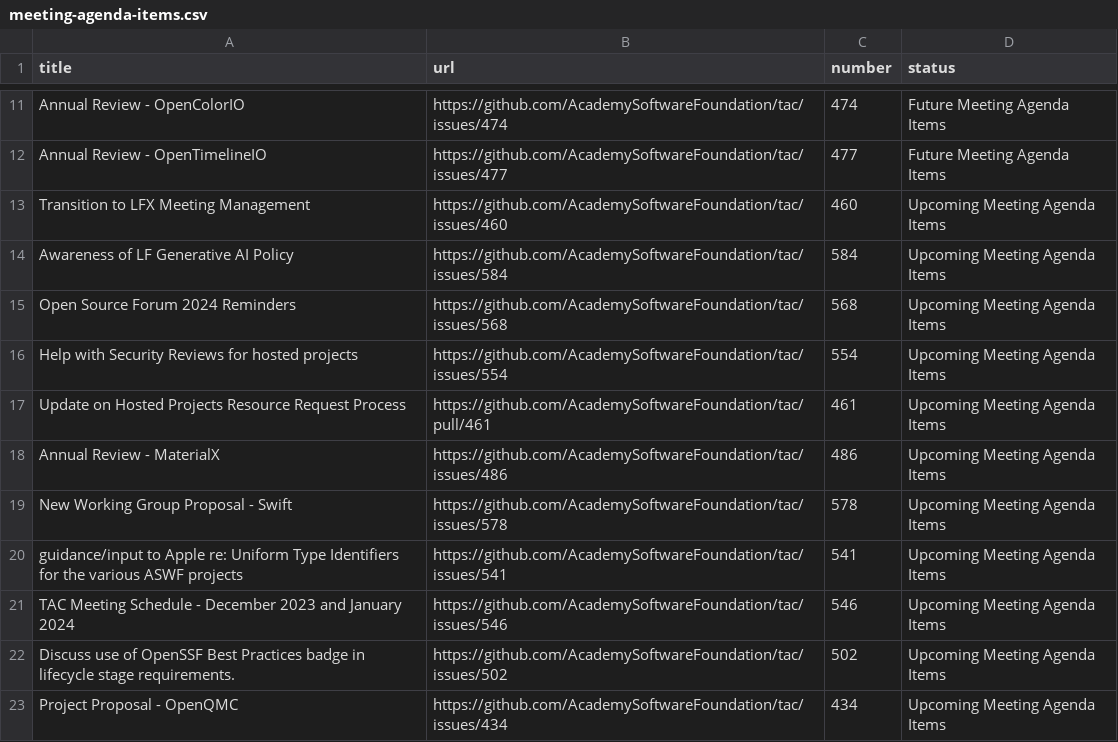
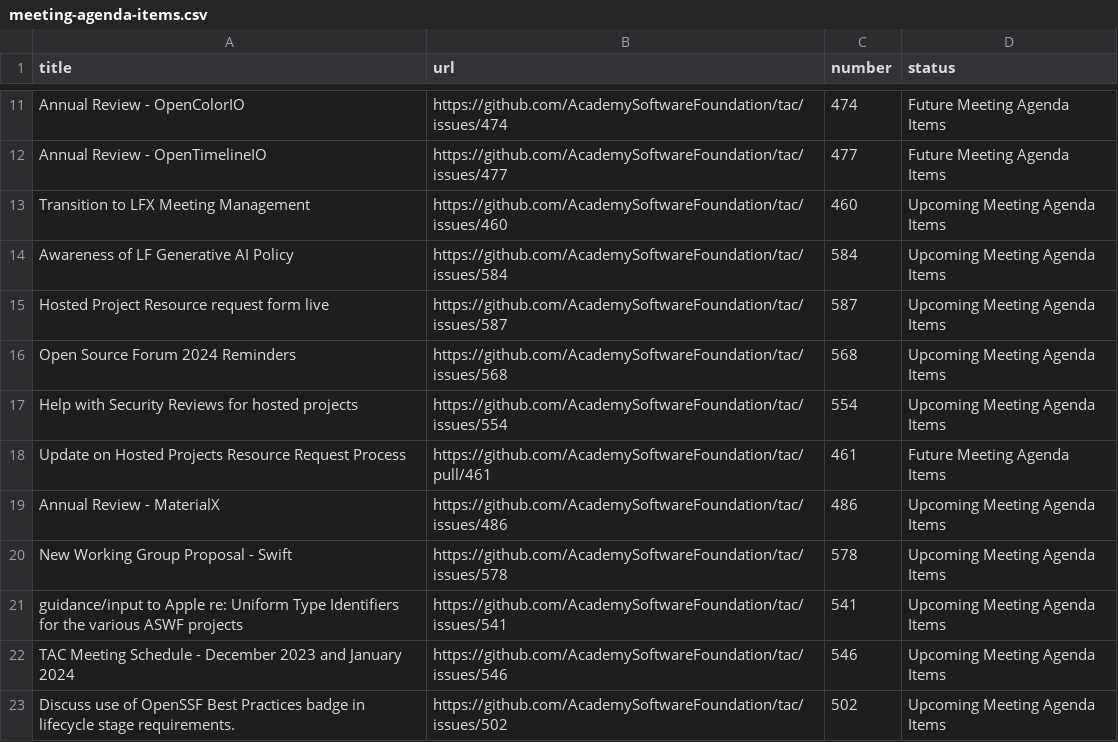
Before and after one commit to AcademySoftwareFoundation/tac, a CSV file: _data/meeting-agenda-items.csv, drawn as a sheet; only a part is shown, gaps mark what is left out; the shorter side is filled out with more unchanged rows.

Commit message:
Update Data Sources
Signed-off-by: GitHub <noreply@github.com>

```diff
--- a/_data/meeting-agenda-items.csv
+++ b/_data/meeting-agenda-items.csv
@@ -14,5 +14,6 @@ Transition to LFX Meeting Management,https://github.com/AcademySoftwareFoundatio
 Awareness of LF Generative AI Policy,https://github.com/AcademySoftwareFoundation/tac/issues/584,584,Upcoming Meeting Agenda Items
+Hosted Project Resource request form live,https://github.com/AcademySoftwareFoundation/tac/issues/587,587,Upcoming Meeting Agenda Items
 Open Source Forum 2024 Reminders,https://github.com/AcademySoftwareFoundation/tac/issues/568,568,Upcoming Meeting Agenda Items
 Help with Security Reviews for hosted projects,https://github.com/AcademySoftwareFoundation/tac/issues/554,554,Upcoming Meeting Agenda Items
-Update on Hosted Projects Resource Request Process,https://github.com/AcademySoftwareFoundation/tac/pull/461,461,Upcoming Meeting Agenda Items
+Update on Hosted Projects Resource Request Process,https://github.com/AcademySoftwareFoundation/tac/pull/461,461,Future Meeting Agenda Items
 Annual Review - MaterialX,https://github.com/AcademySoftwareFoundation/tac/issues/486,486,Upcoming Meeting Agenda Items
```
